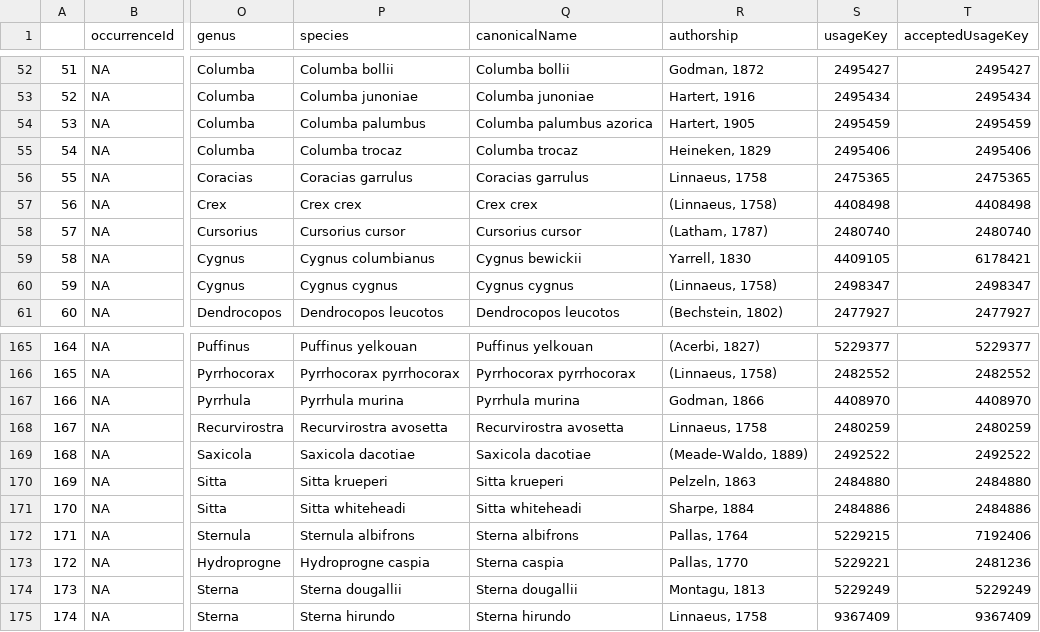
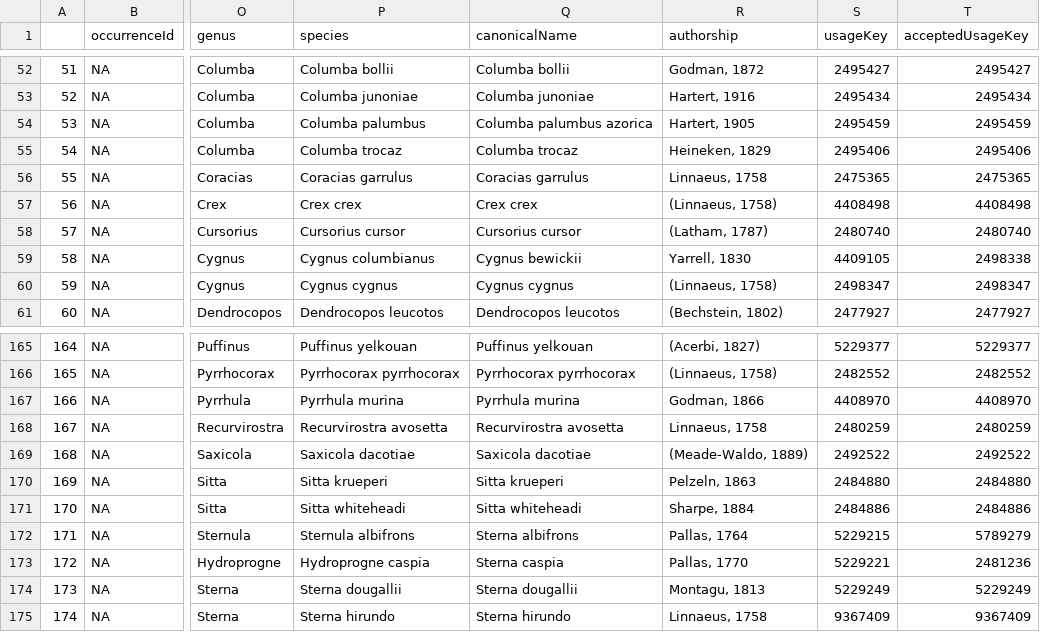
Before and after one commit to EBVcube/B-Cubed_data_mobilisation, a CSV file: input/data/birds/taxonomy/list193birds_directive_annexi_allaccepted_usagekey_gbif.csv, drawn as a sheet; only a part is shown, gaps mark what is left out; the diff names each change by its address in the sheet, - before the commit and + after, or states it on an @@ line.

```diff
--- a/input/data/birds/taxonomy/list193birds_directive_annexi_allaccepted_usagekey_gbif.csv
+++ b/input/data/birds/taxonomy/list193birds_directive_annexi_allaccepted_usagekey_gbif.csv
-T59 (acceptedUsageKey): 6178421
+T59 (acceptedUsageKey): 2498338
-T172 (acceptedUsageKey): 7192406
+T172 (acceptedUsageKey): 5789279
```
Also changed, not shown: output/summary_data/csv/birds_no_occurrences_acceptedusagekeys.csv, output/summary_data/csv/summary_birds_total_occurrences_acceptedusagekey.csv, 9 other files.
